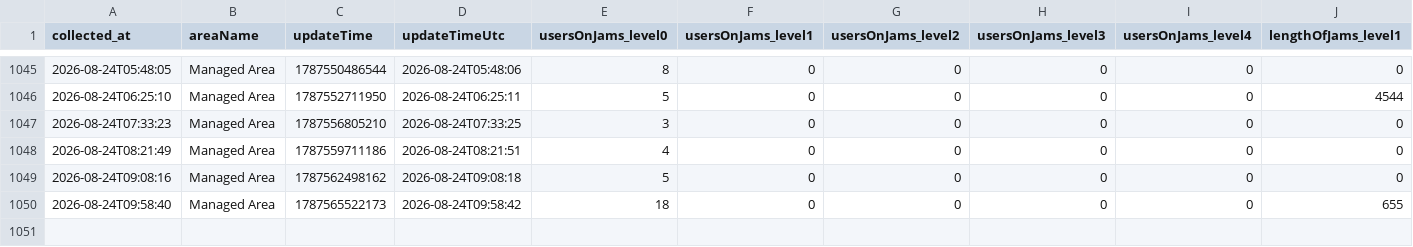
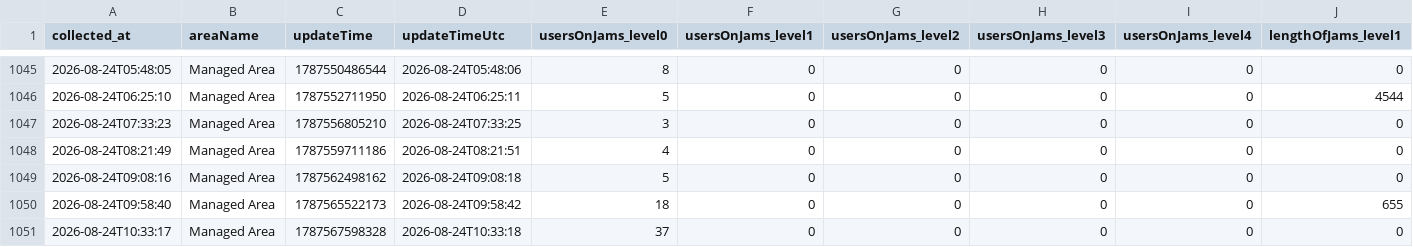
Before and after one commit to mobilidadepalmas/painel-mobilidade-palmas, a CSV file: scripts/waze/processed/traffic_view.csv, drawn as a sheet; only a part is shown, gaps mark what is left out; rows hold the shown columns only; the diff names each change by its address in the sheet, - before the commit and + after, or states it on an @@ line.

```diff
--- a/scripts/waze/processed/traffic_view.csv
+++ b/scripts/waze/processed/traffic_view.csv
+row 1051: 2026-08-24T10:33:17 | Managed Area | 1787567598328 | 2026-08-24T10:33:18 | 37 | 0 | 0 | 0 | 0 | 0
```
Also changed, not shown: scripts/waze/processed/collection_log.csv, 3 other files.
